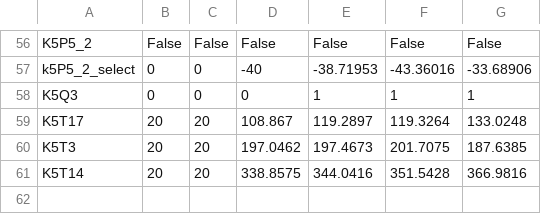
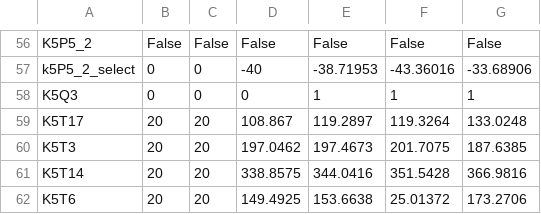
Before and after one commit to Graf35/energy-simulator, a CSV file: database/mode.csv, drawn as a sheet; only a part is shown, gaps mark what is left out.

```diff
--- a/database/mode.csv
+++ b/database/mode.csv
@@ -61 +61,2 @@ K5T3;20;20;197.0462;197.4673;201.7075;187.6385
 K5T14;20;20;338.8575;344.0416;351.5428;366.9816
+K5T6;20;20;149.4925;153.6638;25.01372;173.2706
```
Also changed, not shown: 1 other file.
